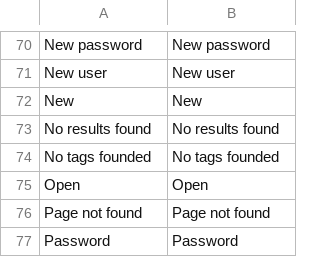
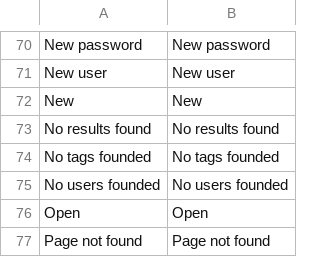
Before and after one commit to ccaballero/babel, a CSV file: data/i18n/en.csv, drawn as a sheet; only a part is shown, gaps mark what is left out; the shorter side is filled out with more unchanged rows.

```diff
--- a/data/i18n/en.csv
+++ b/data/i18n/en.csv
@@ -74,2 +74,3 @@
 "No tags founded","No tags founded"
+"No users founded","No users founded"
 "Open","Open"
```
Also changed, not shown: data/i18n/es.csv, 12 other files.
